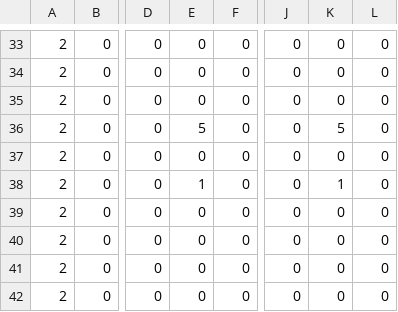
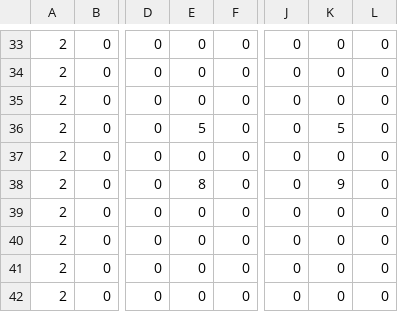
Before and after one commit to Roni2032/202410_BlastJump, a CSV file: media/Maps/Stage03.csv, drawn as a sheet; only a part is shown, gaps mark what is left out; the diff names each change by its address in the sheet, - before the commit and + after, or states it on an @@ line.

Commit message:
ステージに動く床を追加

```diff
--- a/media/Maps/Stage03.csv
+++ b/media/Maps/Stage03.csv
-E38: 1
+E38: 8
-K38: 1
+K38: 9
```
